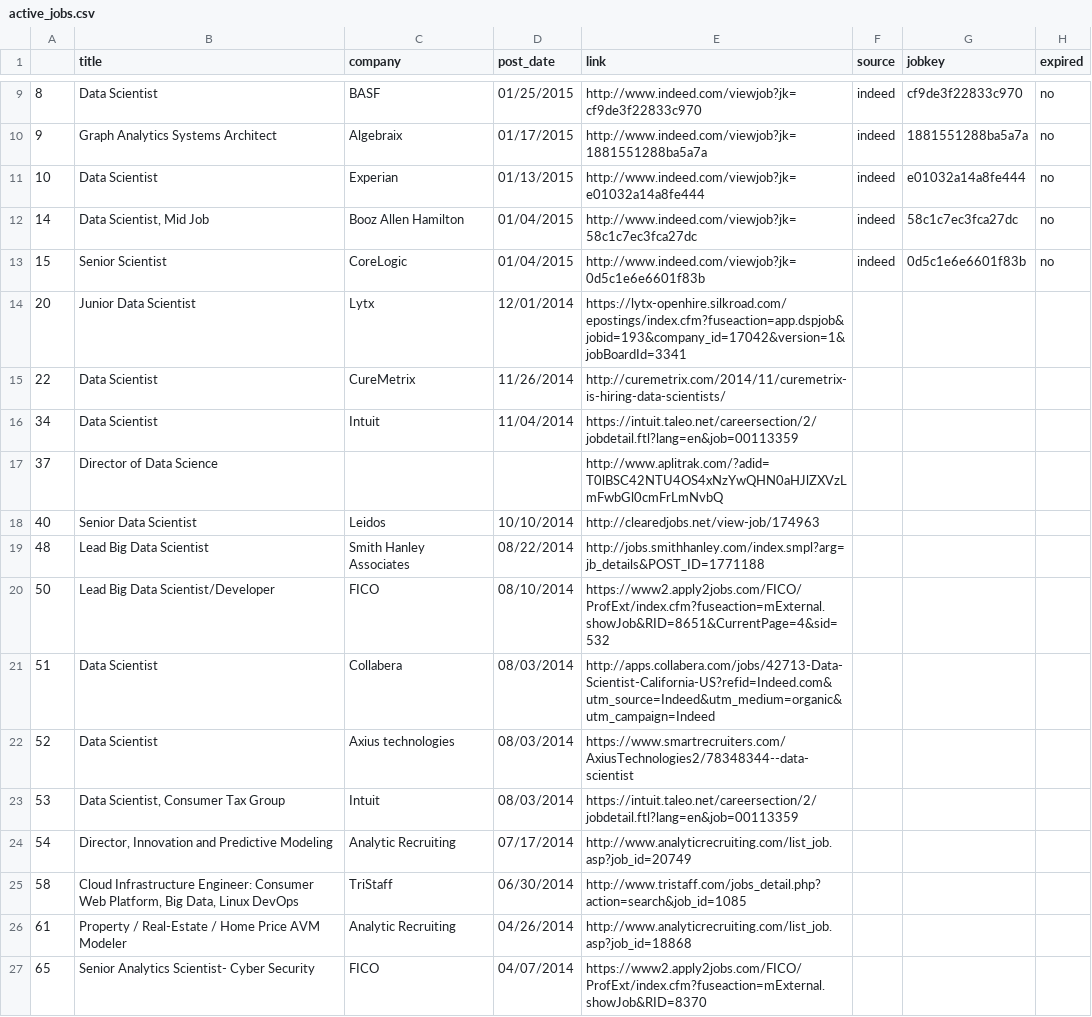
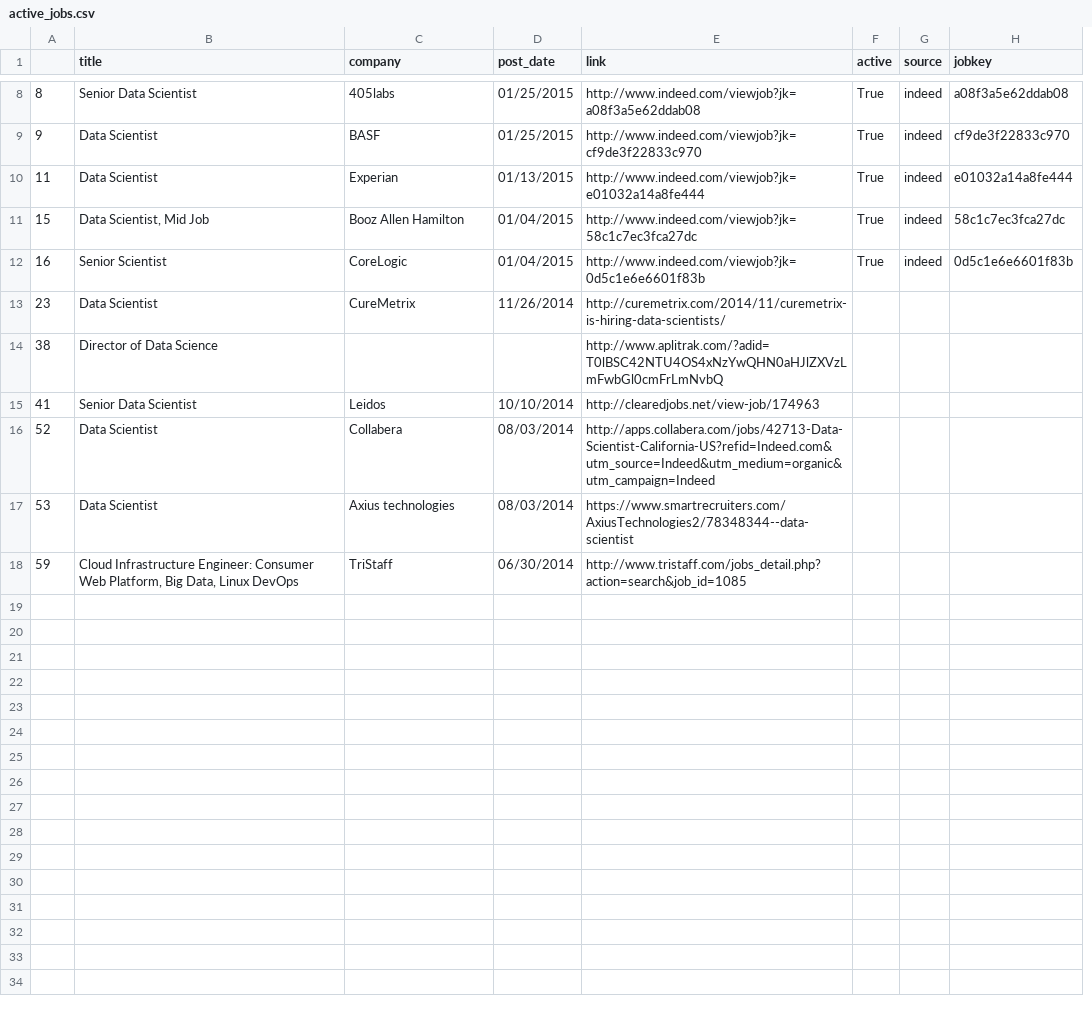
Before and after one commit to sdanalytics/sdanalytics.github.io, a CSV file: _data/active_jobs.csv, drawn as a sheet; only a part is shown, gaps mark what is left out; removed rows and columns are numbered as before the commit, all else as after; the diff covers the shown part only; the diff names each change by its address in the sheet, - before the commit and + after, or states it on an @@ line.

```diff
--- a/_data/active_jobs.csv
+++ b/_data/active_jobs.csv
+column F (active), rows 8-12: all True
-column H (expired), rows 9-13: all no
-B8 (title): Data Scientist
+B8 (title): Senior Data Scientist
-C8 (company): BASF
+C8 (company): 405labs
-E8 (link): http://www.indeed.com/viewjob?jk=cf9de3f22833c970
+E8 (link): http://www.indeed.com/viewjob?jk=a08f3a5e62ddab08
-H8 (jobkey): cf9de3f22833c970
+H8 (jobkey): a08f3a5e62ddab08
-B9 (title): Graph Analytics Systems Architect
+B9 (title): Data Scientist
-C9 (company): Algebraix
+C9 (company): BASF
-D9 (post_date): 01/17/2015
+D9 (post_date): 01/25/2015
-E9 (link): http://www.indeed.com/viewjob?jk=1881551288ba5a7a
+E9 (link): http://www.indeed.com/viewjob?jk=cf9de3f22833c970
-H9 (jobkey): 1881551288ba5a7a
+H9 (jobkey): cf9de3f22833c970
-A10: 10
+A10: 11
-A11: 14
+A11: 15
-A12: 15
+A12: 16
-row 14: 20 | Junior Data Scientist | Lytx | 12/01/2014 | https://lytx-openhire.silkroad.com/epostings/index.cfm?fuseaction=app.dspjob&jobid=193&company_id=17042&version=1&jobBoardId=3341
-A13: 22
+A13: 23
-row 16: 34 | Data Scientist | Intuit | 11/04/2014 | https://intuit.taleo.net/careersection/2/jobdetail.ftl?lang=en&job=00113359
-A14: 37
+A14: 38
-A15: 40
+A15: 41
-row 19: 48 | Lead Big Data Scientist | Smith Hanley Associates | 08/22/2014 | http://jobs.smithhanley.com/index.smpl?arg=jb_details&POST_ID=1771188
-row 20: 50 | Lead Big Data Scientist/Developer | FICO | 08/10/2014 | https://www2.apply2jobs.com/FICO/ProfExt/index.cfm?fuseaction=mExternal.showJob&RID=8651&CurrentPage=4&sid=532
-row 21: 51 | Data Scientist | Collabera | 08/03/2014 | http://apps.collabera.com/jobs/42713-Data-Scientist-California-US?refid=Indeed.com&utm_source=Indeed&utm_medium=organic&utm_campaign=Indeed
-C16 (company): Axius technologies
+C16 (company): Collabera
-E16 (link): https://www.smartrecruiters.com/AxiusTechnologies2/78348344--data-scientist
+E16 (link): http://apps.collabera.com/jobs/42713-Data-Scientist-California-US?refid=Indeed.com&utm_source=Indeed&utm_medium=organic&utm_campaign=Indeed
-B17 (title): Data Scientist, Consumer Tax Group
+B17 (title): Data Scientist
-C17 (company): Intuit
+C17 (company): Axius technologies
-E17 (link): https://intuit.taleo.net/careersection/2/jobdetail.ftl?lang=en&job=00113359
+E17 (link): https://www.smartrecruiters.com/AxiusTechnologies2/78348344--data-scientist
-row 24: 54 | Director, Innovation and Predictive Modeling | Analytic Recruiting | 07/17/2014 | http://www.analyticrecruiting.com/list_job.asp?job_id=20749
-A18: 58
+A18: 59
-row 26: 61 | Property / Real-Estate / Home Price AVM Modeler | Analytic Recruiting | 04/26/2014 | http://www.analyticrecruiting.com/list_job.asp?job_id=18868
-row 27: 65 | Senior Analytics Scientist- Cyber Security | FICO | 04/07/2014 | https://www2.apply2jobs.com/FICO/ProfExt/index.cfm?fuseaction=mExternal.showJob&RID=8370
```
Also changed, not shown: 1 removed row and 28 edited cells elsewhere in this file, _data/jobs.csv.
